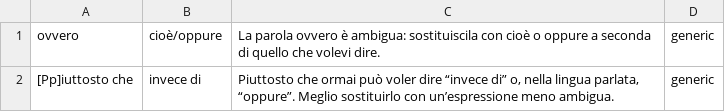
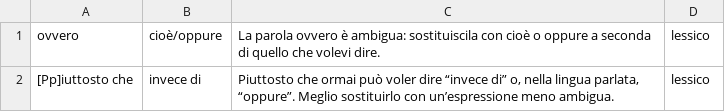
Before and after one commit to flometis/FLO, a TSV file: backend/files/regex_plain.tsv, drawn as a sheet.

```diff
--- a/backend/files/regex_plain.tsv
+++ b/backend/files/regex_plain.tsv
@@ -1,2 +1,2 @@
-ovvero	cioè/oppure	La parola ovvero è ambigua: sostituiscila con cioè o oppure a seconda di quello che volevi dire.	generic
-[Pp]iuttosto che	invece di	Piuttosto che ormai può voler dire “invece di” o, nella lingua parlata, “oppure”. Meglio sostituirlo con un’espressione meno ambigua.	generic
+ovvero	cioè/oppure	La parola ovvero è ambigua: sostituiscila con cioè o oppure a seconda di quello che volevi dire.	lessico
+[Pp]iuttosto che	invece di	Piuttosto che ormai può voler dire “invece di” o, nella lingua parlata, “oppure”. Meglio sostituirlo con un’espressione meno ambigua.	lessico
```
Also changed, not shown: backend/files/regex_etr.tsv, 3 other files.
